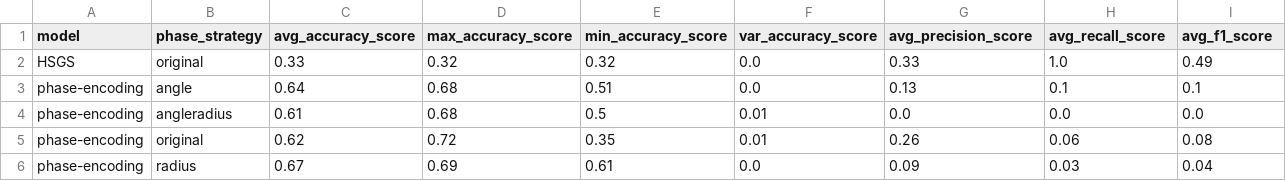
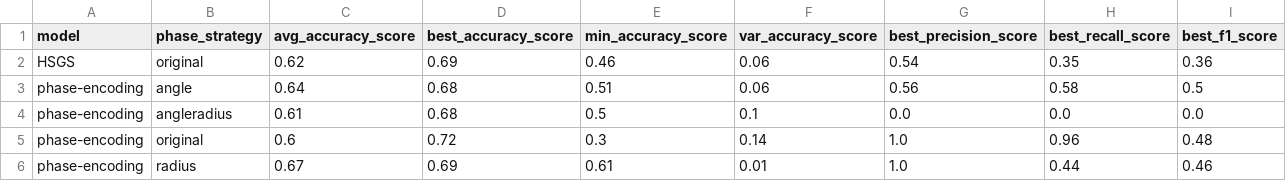
Before and after one commit to SubhamSubhasisPatra/quantumML-health, a CSV file: results/table_diabetes.csv, drawn as a sheet.

Commit message:
up_table_results

```diff
--- a/results/table_diabetes.csv
+++ b/results/table_diabetes.csv
@@ -1,6 +1,6 @@
-model,phase_strategy,avg_accuracy_score,max_accuracy_score,min_accuracy_score,var_accuracy_score,avg_precision_score,avg_recall_score,avg_f1_score
-HSGS,original,0.33,0.32,0.32,0.0,0.33,1.0,0.49
-phase-encoding,angle,0.64,0.68,0.51,0.0,0.13,0.1,0.1
-phase-encoding,angleradius,0.61,0.68,0.5,0.01,0.0,0.0,0.0
-phase-encoding,original,0.62,0.72,0.35,0.01,0.26,0.06,0.08
-phase-encoding,radius,0.67,0.69,0.61,0.0,0.09,0.03,0.04
+model,phase_strategy,avg_accuracy_score,best_accuracy_score,min_accuracy_score,var_accuracy_score,best_precision_score,best_recall_score,best_f1_score
+HSGS,original,0.62,0.69,0.46,0.06,0.54,0.35,0.36
+phase-encoding,angle,0.64,0.68,0.51,0.06,0.56,0.58,0.5
+phase-encoding,angleradius,0.61,0.68,0.5,0.1,0.0,0.0,0.0
+phase-encoding,original,0.6,0.72,0.3,0.14,1.0,0.96,0.48
+phase-encoding,radius,0.67,0.69,0.61,0.01,1.0,0.44,0.46
```
Also changed, not shown: results/table_non_linear.csv, 1 other file.
